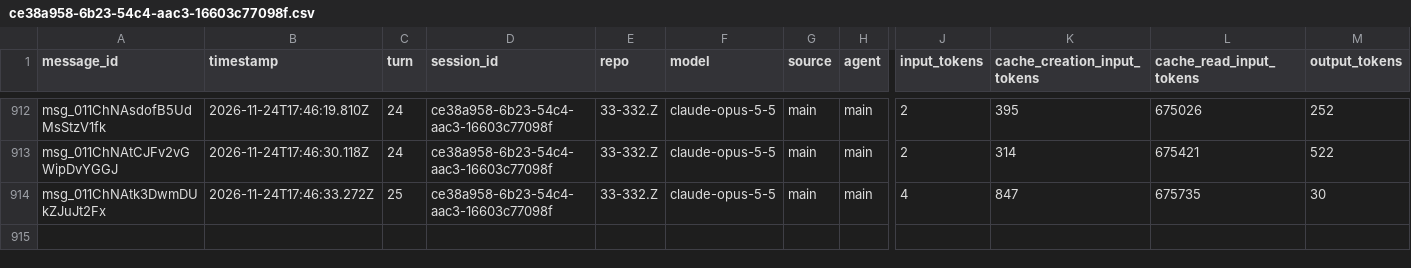
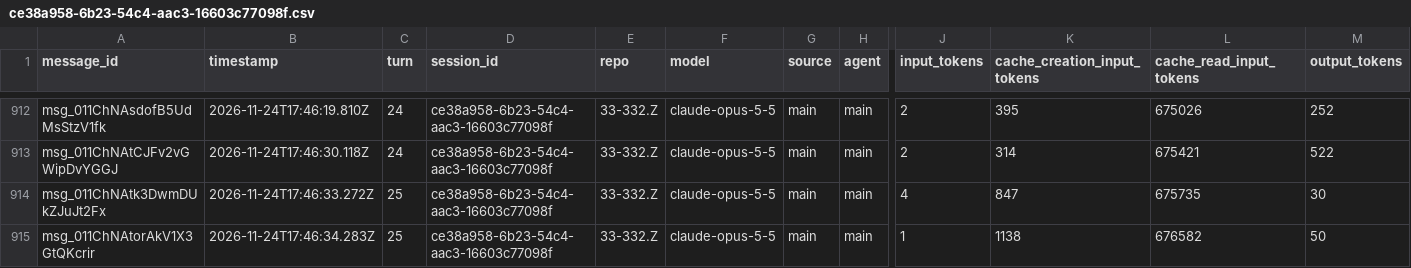
Before and after one commit to rhope-ops/33-332.Z, a CSV file: sessions/ce38a958-6b23-54c4-aac3-16603c77098f.csv, drawn as a sheet; only a part is shown, gaps mark what is left out; rows hold the shown columns only; the diff names each change by its address in the sheet, - before the commit and + after, or states it on an @@ line.

```diff
--- a/sessions/ce38a958-6b23-54c4-aac3-16603c77098f.csv
+++ b/sessions/ce38a958-6b23-54c4-aac3-16603c77098f.csv
+row 915: msg_011ChNAtorAkV1X3GtQKcrir | 2026-11-24T17:46:34.283Z | 25 | ce38a958-6b23-54c4-aac3-16603c77098f | 33-332.Z | claude-opus-5-5 | main | main | 1 | 1138 | 676582 | 50
```
